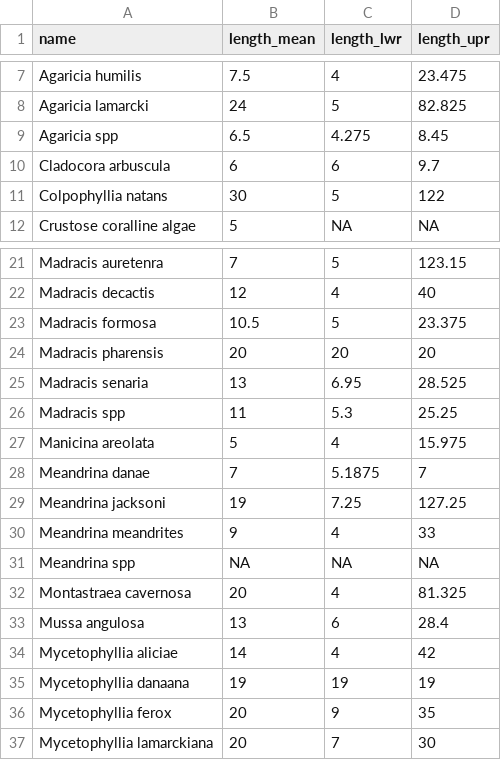
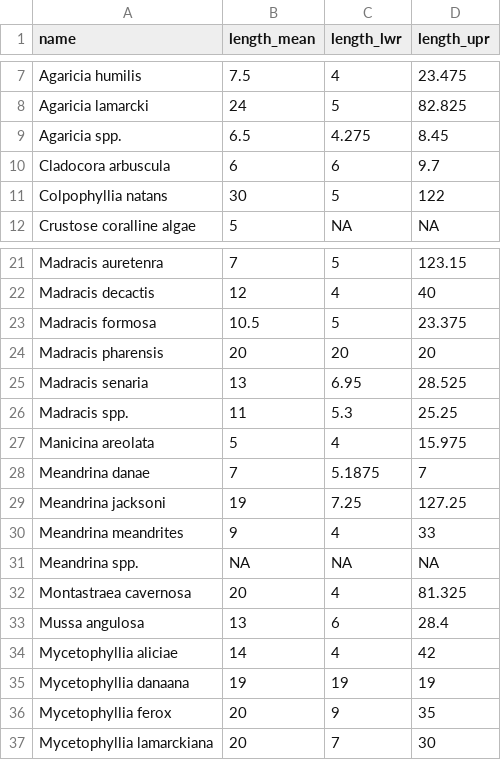
Before and after one commit to laurenttoth/CarbonateBudgetRestorationTool, a CSV file: data/NCRMP_Colony_Diam_Florida.csv, drawn as a sheet; only a part is shown, gaps mark what is left out; the diff covers the shown part only.

```diff
--- a/data/NCRMP_Colony_Diam_Florida.csv
+++ b/data/NCRMP_Colony_Diam_Florida.csv
@@ -8,3 +8,3 @@ Agaricia humilis,7.5,4,23.475
 Agaricia lamarcki,24,5,82.825
-Agaricia spp,6.5,4.275,8.45
+Agaricia spp.,6.5,4.275,8.45
 Cladocora arbuscula,6,6,9.7
@@ -25,3 +25,3 @@ Madracis pharensis,20,20,20
 Madracis senaria,13,6.95,28.525
-Madracis spp,11,5.3,25.25
+Madracis spp.,11,5.3,25.25
 Manicina areolata,5,4,15.975
@@ -30,3 +30,3 @@ Meandrina jacksoni,19,7.25,127.25
 Meandrina meandrites,9,4,33
-Meandrina spp,NA,NA,NA
+Meandrina spp.,NA,NA,NA
 Montastraea cavernosa,20,4,81.325
```
Also changed, not shown: 8 edited cells elsewhere in this file, data/growth_rates_ReefBudget_NCRMP_Aug2026.csv, 1 other file.
